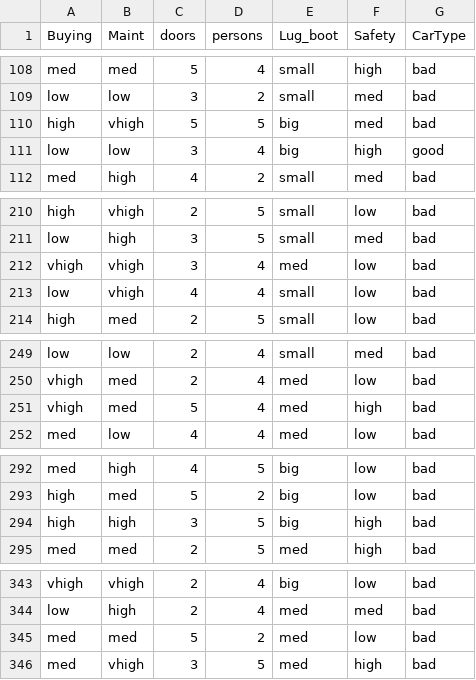
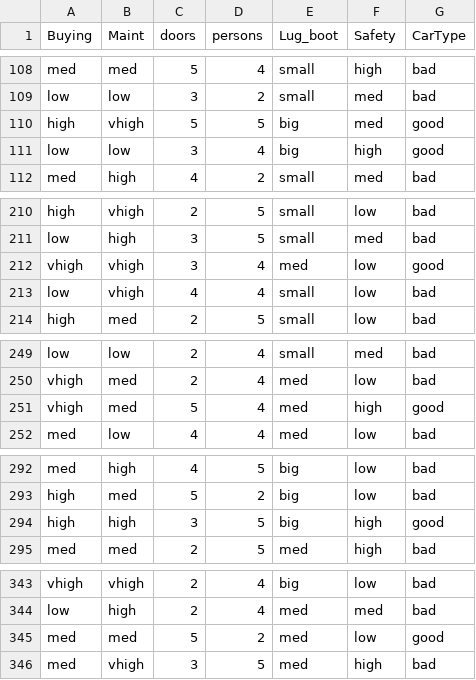
Before and after one commit to AnotherEngineerHere/machine-learning-capstone-project, a CSV file: Capstone/Capstone/Data/complete.csv, drawn as a sheet; only a part is shown, gaps mark what is left out; the diff covers the shown part only.

```diff
--- a/Capstone/Capstone/Data/complete.csv
+++ b/Capstone/Capstone/Data/complete.csv
@@ -109,3 +109,3 @@ med;med;5;4;small;high;bad;
 low;low;3;2;small;med;bad;
-high;vhigh;5;5;big;med;bad;
+high;vhigh;5;5;big;med;good;
 low;low;3;4;big;high;good;
@@ -211,3 +211,3 @@ high;vhigh;2;5;small;low;bad;
 low;high;3;5;small;med;bad;
-vhigh;vhigh;3;4;med;low;bad;
+vhigh;vhigh;3;4;med;low;good;
 low;vhigh;4;4;small;low;bad;
@@ -250,3 +250,3 @@ low;low;2;4;small;med;bad;
 vhigh;med;2;4;med;low;bad;
-vhigh;med;5;4;med;high;bad;
+vhigh;med;5;4;med;high;good;
 med;low;4;4;med;low;bad;
@@ -293,3 +293,3 @@ med;high;4;5;big;low;bad;
 high;med;5;2;big;low;bad;
-high;high;3;5;big;high;bad;
+high;high;3;5;big;high;good;
 med;med;2;5;med;high;bad;
@@ -344,3 +344,3 @@ vhigh;vhigh;2;4;big;low;bad;
 low;high;2;4;med;med;bad;
-med;med;5;2;med;low;bad;
+med;med;5;2;med;low;good;
 med;vhigh;3;5;med;high;bad;
```
Also changed, not shown: 14 edited cells elsewhere in this file, Capstone/Capstone/Data/nuget.csv, Capstone/Capstone/Data/training.csv, 14 other files.
